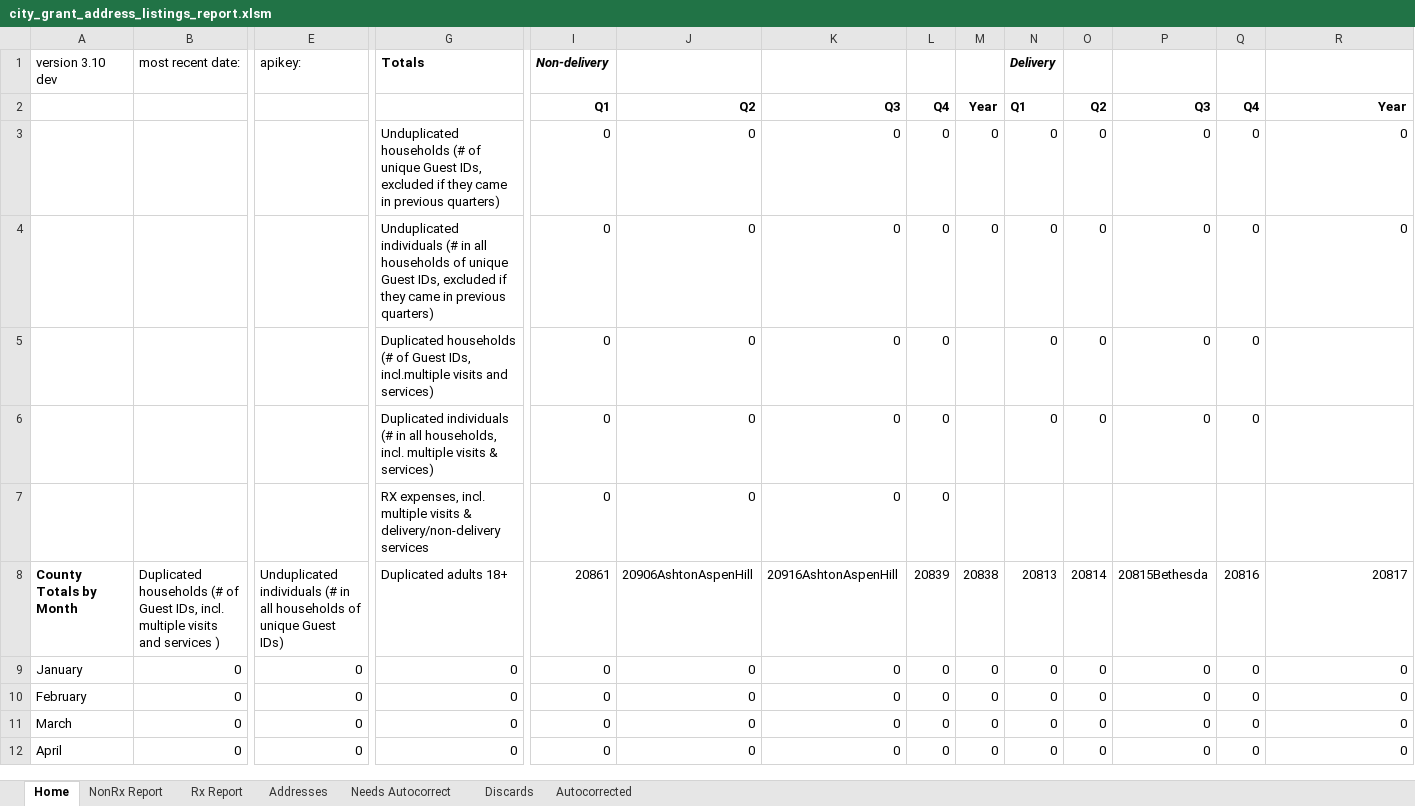
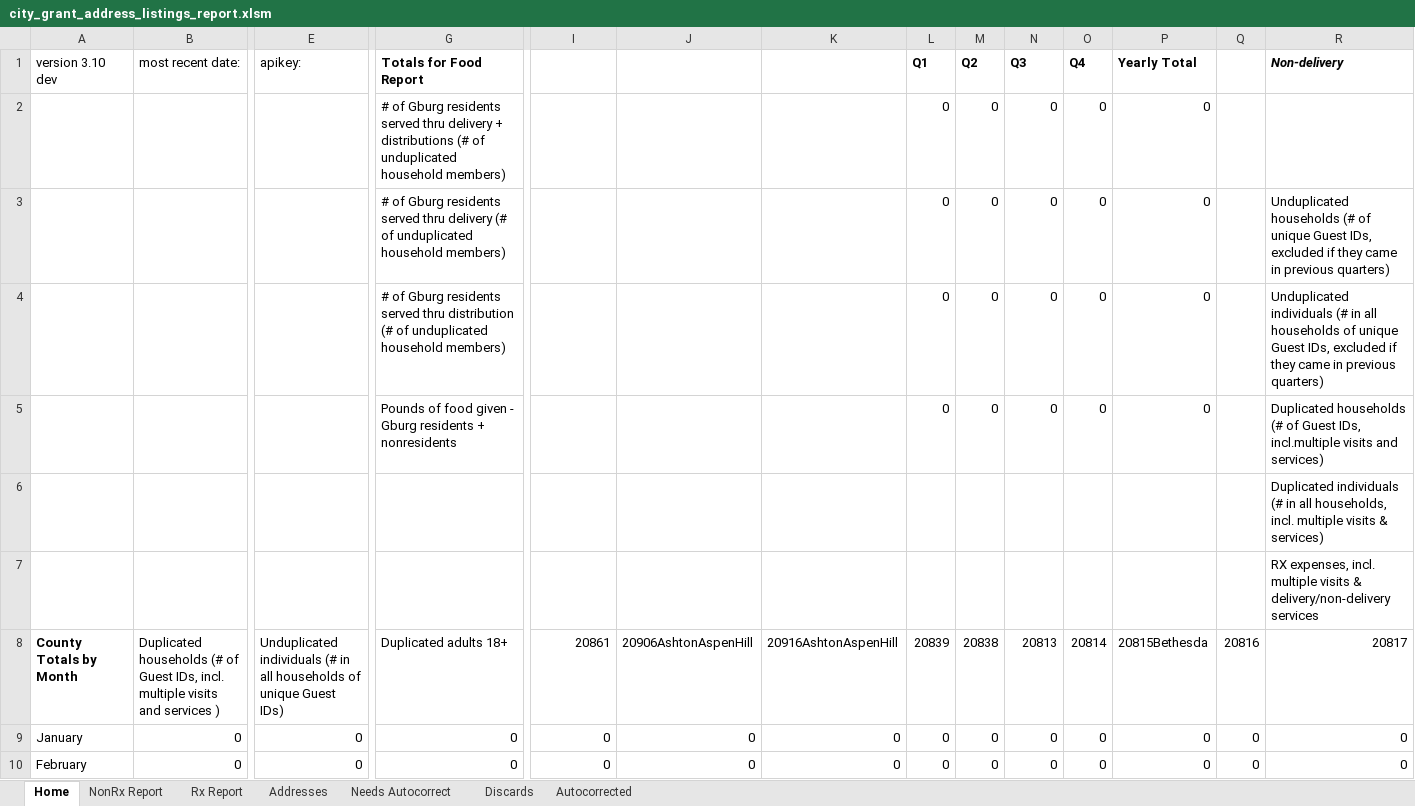
Before and after one commit to Gaithersburg-HELP/gaithersburg_city_grant_address_report, an Excel workbook: city_grant_address_listings_report.xlsm, sheet Home, drawn as a sheet; only a part is shown, gaps mark what is left out; the shorter side is filled out with more unchanged rows; values as stored, in another font and other column widths than the file's, no borders; charts and pictures not drawn; removed rows and columns are numbered as before the commit, all else as after; rows hold the shown columns only; the diff names each change by its address in the sheet, - before the commit and + after, or states it on an @@ line.

Commit message:
Add food report total formula, move old totals

```diff
--- a/city_grant_address_listings_report.xlsm (sheet Home)
+++ b/city_grant_address_listings_report.xlsm (sheet Home)
-row 1: version 3.10 dev | most recent date: | apikey: | Totals | Non-delivery |  |  |  |  | Delivery
-row 2:  |  |  |  | Q1 | Q2 | Q3 | Q4 | Year | Q1 | Q2 | Q3 | Q4 | Year
-row 3:  |  |  | Unduplicated households (# of unique Guest IDs, excluded if they came in previous quarters) | 0 | 0 | 0 | 0 | 0 | 0 | 0 | 0 | 0 | 0
-row 4:  |  |  | Unduplicated individuals (# in all households of unique Guest IDs, excluded if they came in previous quarters) | 0 | 0 | 0 | 0 | 0 | 0 | 0 | 0 | 0 | 0
-row 5:  |  |  | Duplicated households (# of Guest IDs, incl.multiple visits and services) | 0 | 0 | 0 | 0 |  | 0 | 0 | 0 | 0
-row 6:  |  |  | Duplicated individuals (# in all households, incl. multiple visits & services) | 0 | 0 | 0 | 0 |  | 0 | 0 | 0 | 0
-row 7:  |  |  | RX expenses, incl. multiple visits & delivery/non-delivery services | 0 | 0 | 0 | 0
+row 1: version 3.10 dev | most recent date: | apikey: | Totals for Food Report |  |  |  | Q1 | Q2 | Q3 | Q4 | Yearly Total |  | Non-delivery
+row 2:  |  |  | # of Gburg residents served thru delivery + distributions (# of unduplicated household members) |  |  |  | 0 | 0 | 0 | 0 | 0
+row 3:  |  |  | # of Gburg residents served thru delivery (# of unduplicated household members) |  |  |  | 0 | 0 | 0 | 0 | 0 |  | Unduplicated households (# of unique Guest IDs, excluded if they came in previous quarters)
+row 4:  |  |  | # of Gburg residents served thru distribution (# of unduplicated household members) |  |  |  | 0 | 0 | 0 | 0 | 0 |  | Unduplicated individuals (# in all households of unique Guest IDs, excluded if they came in previous quarters)
+row 5:  |  |  | Pounds of food given - Gburg residents + nonresidents |  |  |  | 0 | 0 | 0 | 0 | 0 |  | Duplicated households (# of Guest IDs, incl.multiple visits and services)
+row 6:  |  |  |  |  |  |  |  |  |  |  |  |  | Duplicated individuals (# in all households, incl. multiple visits & services)
+row 7:  |  |  |  |  |  |  |  |  |  |  |  |  | RX expenses, incl. multiple visits & delivery/non-delivery services
```
Also changed, not shown: 3 other files.
